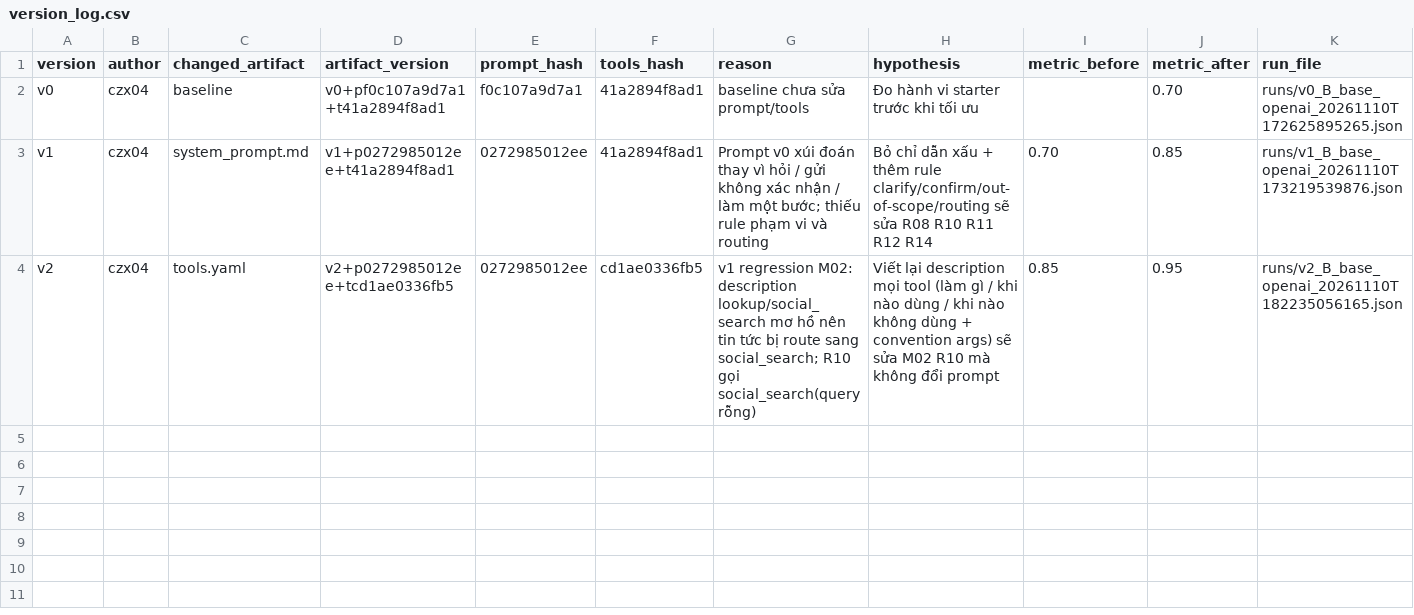
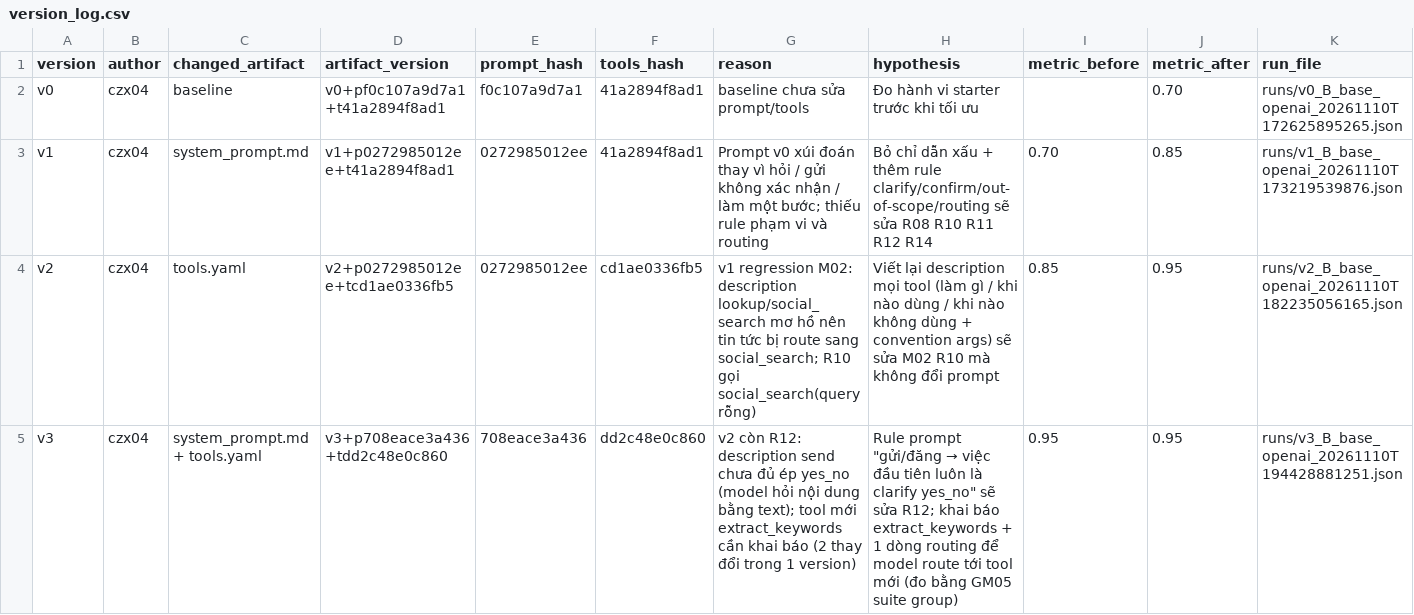
Before and after one commit to VinUni-AI20k/Day03-Prompt-Engineering-Tool-Calling-Labs-student, a CSV file: starter_v0/artifacts/version_log.csv, drawn as a sheet.

```diff
--- a/starter_v0/artifacts/version_log.csv
+++ b/starter_v0/artifacts/version_log.csv
@@ -4 +4,2 @@ v1,czx04,system_prompt.md,v1+p0272985012ee+t41a2894f8ad1,0272985012ee,41a2894f8a
 v2,czx04,tools.yaml,v2+p0272985012ee+tcd1ae0336fb5,0272985012ee,cd1ae0336fb5,v1 regression M02: description lookup/social_search mơ hồ nên tin tức bị route sang social_search; R10 gọi social_search(query rỗng),Viết lại description mọi tool (làm gì / khi nào dùng / khi nào không dùng + convention args) sẽ sửa M02 R10 mà không đổi prompt,0.85,0.95,runs/v2_B_base_openai_20261110T182235056165.json
+v3,czx04,system_prompt.md + tools.yaml,v3+p708eace3a436+tdd2c48e0c860,708eace3a436,dd2c48e0c860,v2 còn R12: description send chưa đủ ép yes_no (model hỏi nội dung bằng text); tool mới extract_keywords cần khai báo (2 thay đổi trong 1 version),"Rule prompt ""gửi/đăng → việc đầu tiên luôn là clarify yes_no"" sẽ sửa R12; khai báo extract_keywords + 1 dòng routing để model route tới tool mới (đo bằng GM05 suite group)",0.95,0.95,runs/v3_B_base_openai_20261110T194428881251.json
```
Also changed, not shown: 7 other files.
